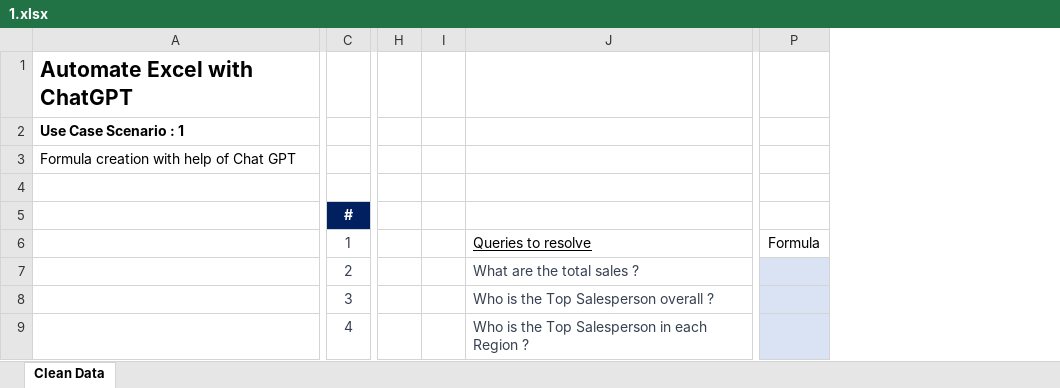
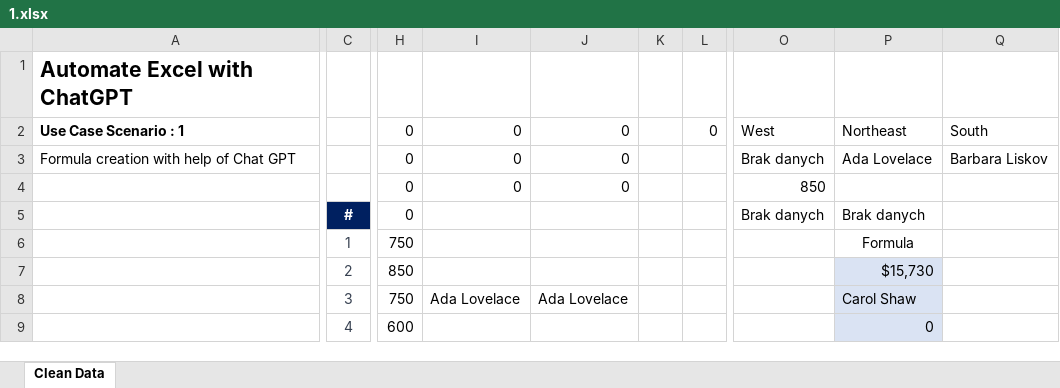
Before and after one commit to rajkonkret/python_chatgpt_excel_5_12_2025, an Excel workbook: 1.xlsx, sheet Clean Data, drawn as a sheet; only a part is shown, gaps mark what is left out; values as stored, in another font and other column widths than the file's, no borders; removed rows and columns are numbered as before the commit, all else as after; rows hold the shown columns only; the diff covers the shown part only; the diff names each change by its address in the sheet, - before the commit and + after, or states it on an @@ line.

```diff
--- a/1.xlsx (sheet Clean Data)
+++ b/1.xlsx (sheet Clean Data)
-column H, empty
-column I, empty
-column J, rows 6-9: Queries to resolve | What are the total sales ? | Who is the Top Salesperson overall ? | Who is the Top Salesperson in each Region ?
+column H, rows 2-9: 0 | 0 | 0 | 0 | 750 | 850 | 750 | 600
+column I, rows 2-8: 0 | 0 | 0 |  |  |  | Ada Lovelace
+column J, rows 2-8: 0 | 0 | 0 |  |  |  | Ada Lovelace
+column K, empty
+column L, row 2: 0
-column P, row 6: Formula
+column O, rows 2-5: West | Brak danych | 850 | Brak danych
+column P, rows 2-9: Northeast | Ada Lovelace |  | Brak danych | Formula | $15,730 | Carol Shaw | 0
+column Q, rows 2-3: South | Barbara Liskov
-row 4: (empty)
+row 4:  |  | 0 | 0 | 0 |  |  | 850
```
Also changed, not shown: 3 removed columns elsewhere in this sheet, 3.xlsx, 17 other files.
